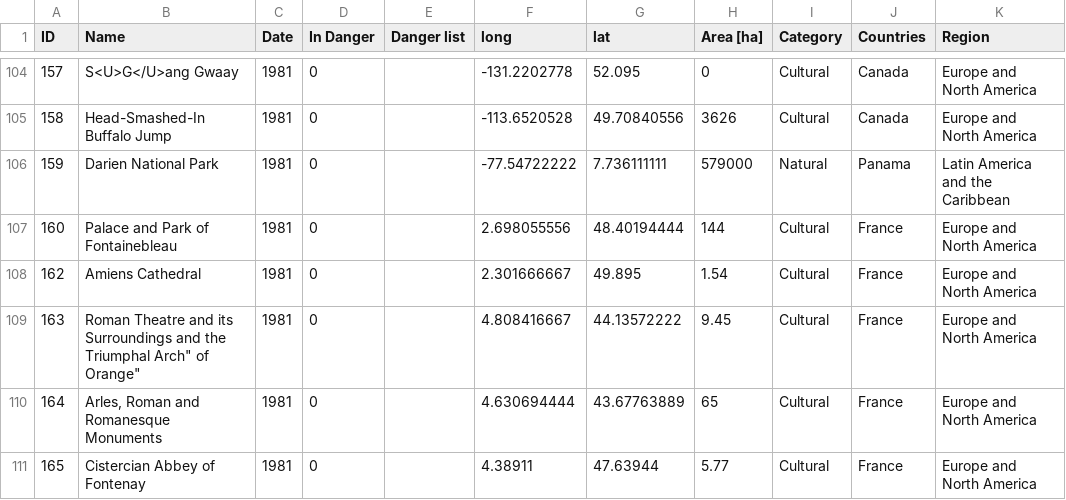
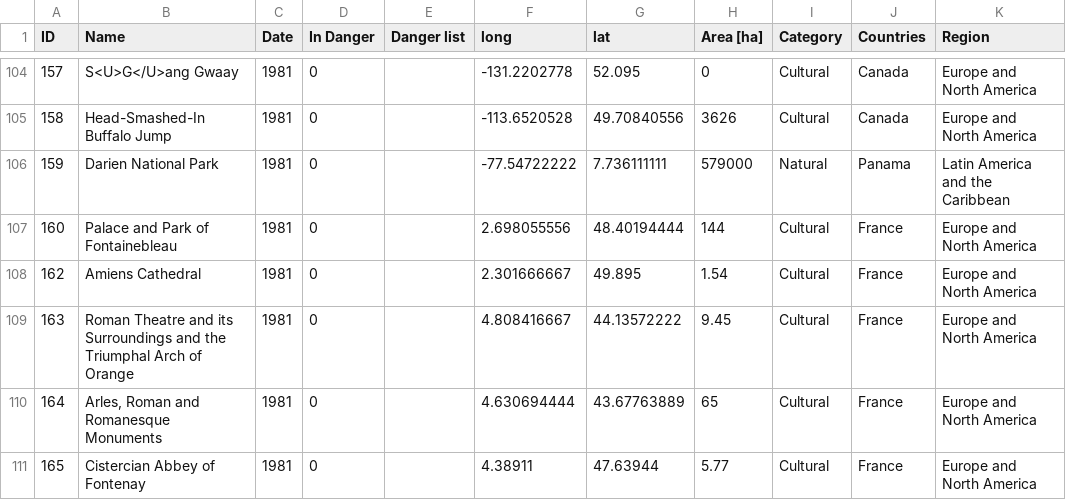
Before and after one commit to noname-nohost/lists, a CSV file: data/unesco_sites.csv, drawn as a sheet; only a part is shown, gaps mark what is left out.

Commit message:
bug

```diff
--- a/data/unesco_sites.csv
+++ b/data/unesco_sites.csv
@@ -108,3 +108,3 @@ ID, Name, Date, In Danger, Danger list, long, lat, Area [ha], Category, Countrie
 162, "Amiens Cathedral", 1981, 0, , 2.301666667, 49.895, 1.54, Cultural, "France", "Europe and North America"
-163, "Roman Theatre and its Surroundings and the "Triumphal Arch" of Orange", 1981, 0, , 4.808416667, 44.13572222, 9.45, Cultural, "France", "Europe and North America"
+163, "Roman Theatre and its Surroundings and the Triumphal Arch of Orange", 1981, 0, , 4.808416667, 44.13572222, 9.45, Cultural, "France", "Europe and North America"
 164, "Arles, Roman and Romanesque Monuments", 1981, 0, , 4.630694444, 43.67763889, 65, Cultural, "France", "Europe and North America"
```
